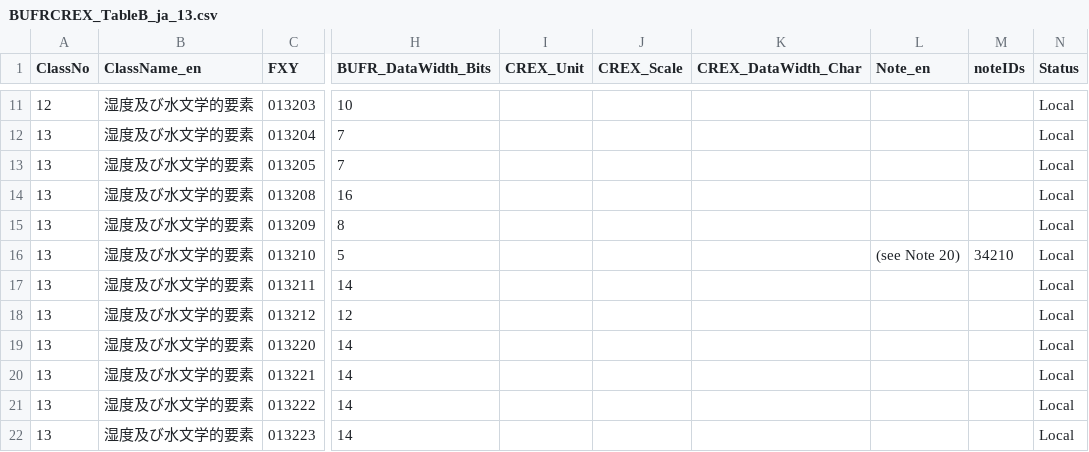
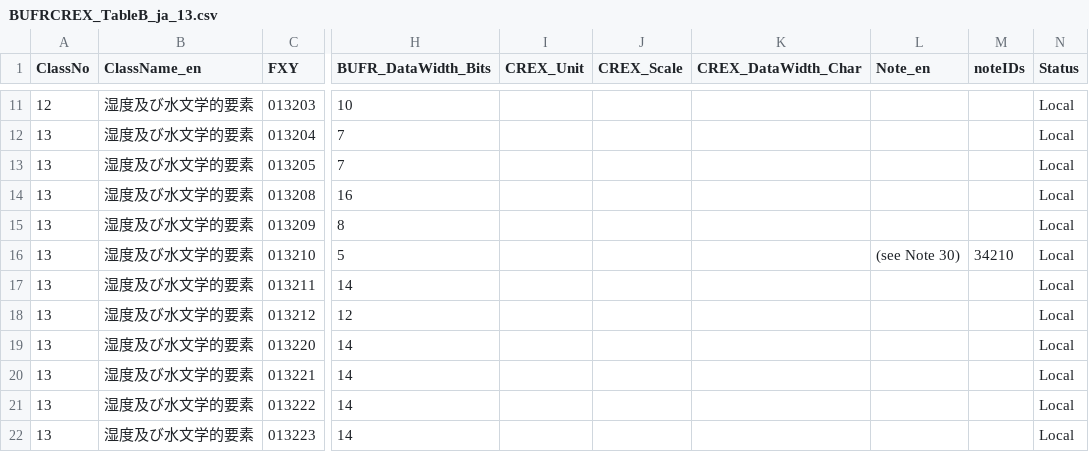
Before and after one commit to etoyoda/wmocodetables, a CSV file: ja/BUFRCREX_TableB_ja_13.csv, drawn as a sheet; only a part is shown, gaps mark what is left out; the diff names each change by its address in the sheet, - before the commit and + after, or states it on an @@ line.

Commit message:
Update BUFRCREX_TableB_ja_13.csv
今後の国際表改正で衝突しないように大きめの数字にしておく

```diff
--- a/ja/BUFRCREX_TableB_ja_13.csv
+++ b/ja/BUFRCREX_TableB_ja_13.csv
-L16 (Note_en): (see Note 20)
+L16 (Note_en): (see Note 30)
```
